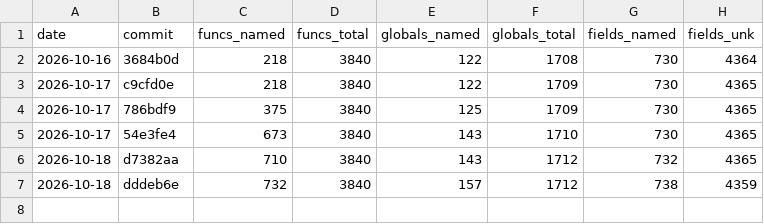
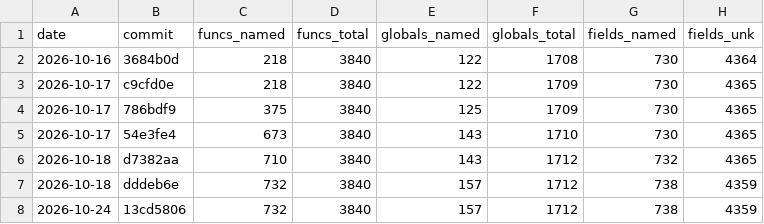
Before and after one commit to maurizi/ff9-decomp, a CSV file: docs/naming.csv, drawn as a sheet.

```diff
--- a/docs/naming.csv
+++ b/docs/naming.csv
@@ -7 +7,2 @@ date,commit,funcs_named,funcs_total,globals_named,globals_total,fields_named,fie
 2026-10-18,dddeb6e,732,3840,157,1712,738,4359
+2026-10-24,13cd5806,732,3840,157,1712,738,4359
```
Also changed, not shown: docs/progress.csv, 1 other file.
